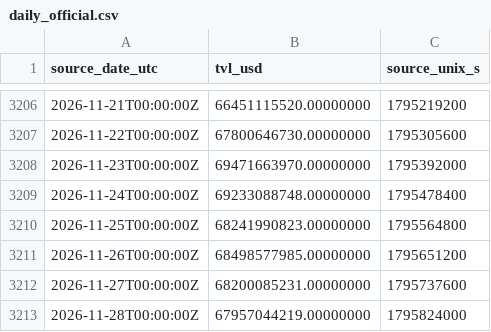
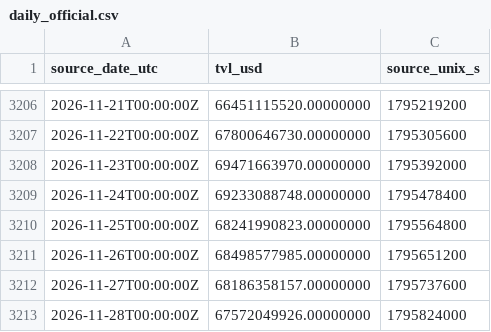
Before and after one commit to imthequin2811-gif/radar-pisau-jatuh, a CSV file: data/tvl/daily_official.csv, drawn as a sheet; only a part is shown, gaps mark what is left out.

```diff
--- a/data/tvl/daily_official.csv
+++ b/data/tvl/daily_official.csv
@@ -3211,3 +3211,3 @@ source_date_utc,tvl_usd,source_unix_s
 2026-11-26T00:00:00Z,68498577985.00000000,1795651200
-2026-11-27T00:00:00Z,68200085231.00000000,1795737600
-2026-11-28T00:00:00Z,67957044219.00000000,1795824000
+2026-11-27T00:00:00Z,68186358157.00000000,1795737600
+2026-11-28T00:00:00Z,67572049926.00000000,1795824000
```
Also changed, not shown: data/tvl/hourly_observed.csv, 2 other files.
